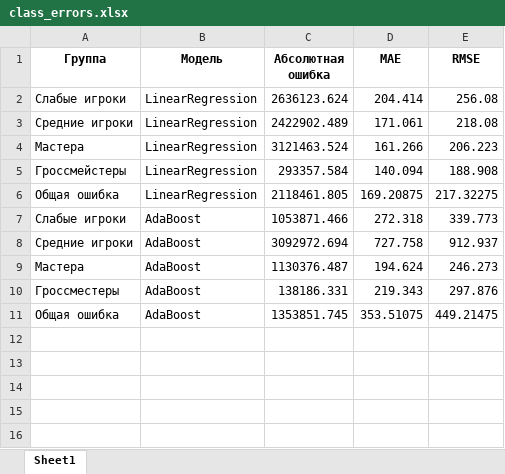
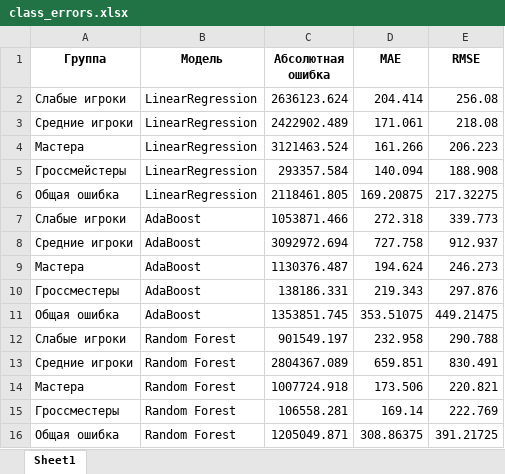
Before and after one commit to polinarod/PredictingRaitings, an Excel workbook: models/class_errors.xlsx, sheet Sheet1, drawn as a sheet; values as stored, in another font and other column widths than the file's, no borders; the diff names each change by its address in the sheet, - before the commit and + after, or states it on an @@ line.

```diff
--- a/models/class_errors.xlsx (sheet Sheet1)
+++ b/models/class_errors.xlsx (sheet Sheet1)
+row 12: Слабые игроки | Random Forest | 901549.197 | 232.958 | 290.788
+row 13: Средние игроки | Random Forest | 2804367.089 | 659.851 | 830.491
+row 14: Мастера | Random Forest | 1007724.918 | 173.506 | 220.821
+row 15: Гроссместеры | Random Forest | 106558.281 | 169.14 | 222.769
+row 16: Общая ошибка | Random Forest | 1205049.871 | 308.86375 | 391.21725
```
Also changed, not shown: models/class_results.xlsx, 1 other file.
